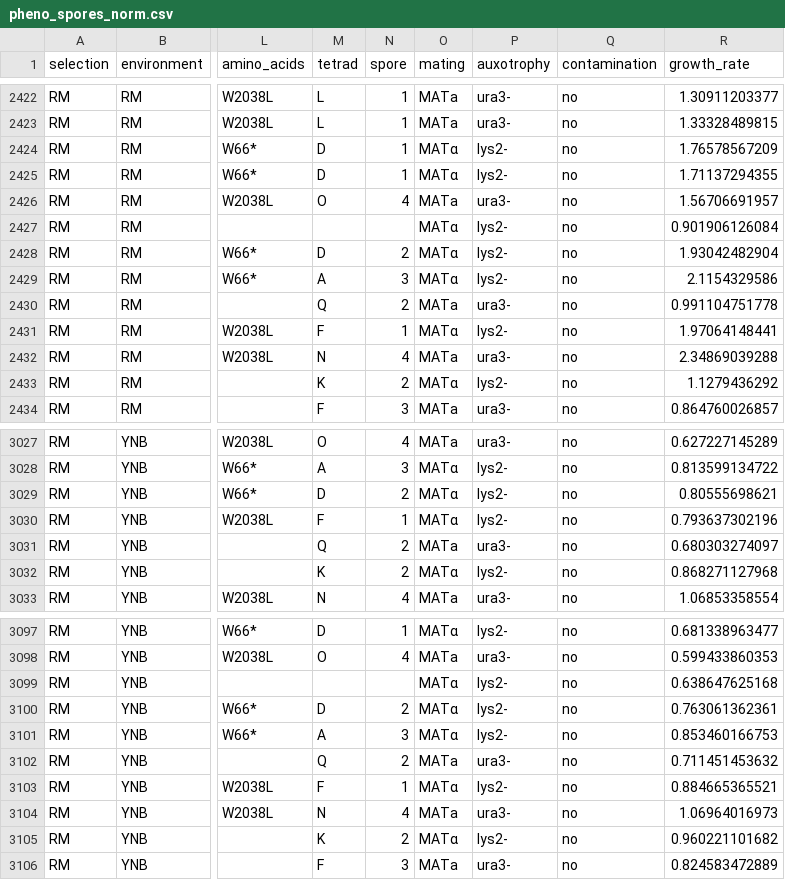
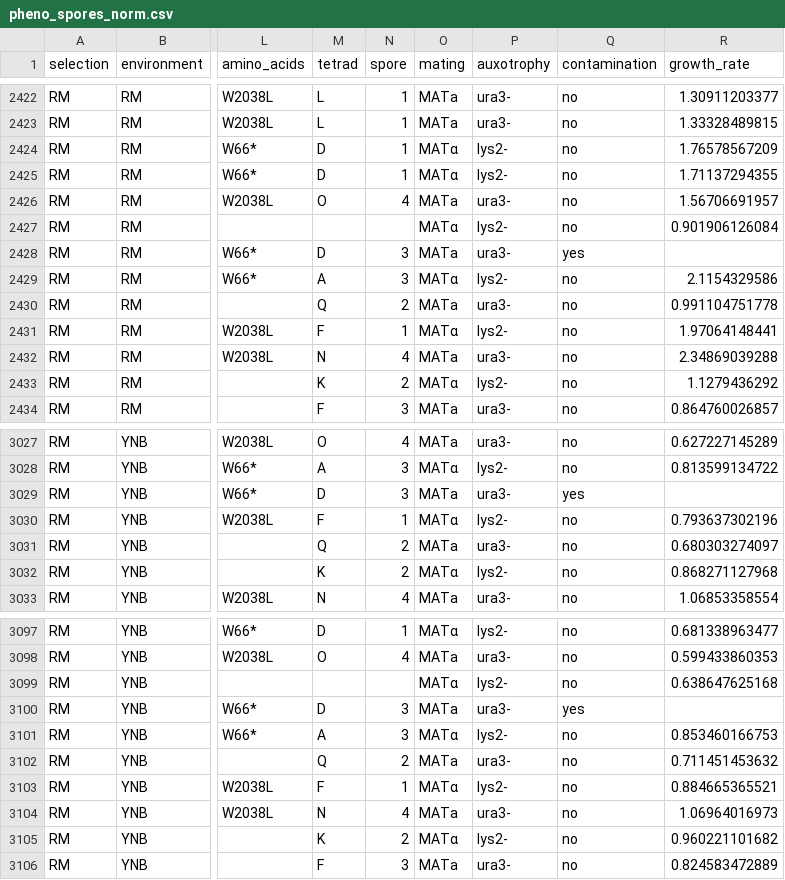
Before and after one commit to ivazquez/clonal-heterogeneity, a CSV file: data/pheno/genetic-cross/pheno_spores_norm.csv, drawn as a sheet; only a part is shown, gaps mark what is left out; the diff covers the shown part only; the diff names each change by its address in the sheet, - before the commit and + after, or states it on an @@ line.

```diff
--- a/data/pheno/genetic-cross/pheno_spores_norm.csv
+++ b/data/pheno/genetic-cross/pheno_spores_norm.csv
-N2428 (spore): 2
+N2428 (spore): 3
-O2428 (mating): MATα
+O2428 (mating): MATa
-P2428 (auxotrophy): lys2-
+P2428 (auxotrophy): ura3-
-Q2428 (contamination): no
+Q2428 (contamination): yes
-R2428 (growth_rate): 1.93042482904
+R2428 (growth_rate): (empty)
-N3029 (spore): 2
+N3029 (spore): 3
-O3029 (mating): MATα
+O3029 (mating): MATa
-P3029 (auxotrophy): lys2-
+P3029 (auxotrophy): ura3-
-Q3029 (contamination): no
+Q3029 (contamination): yes
-R3029 (growth_rate): 0.80555698621
+R3029 (growth_rate): (empty)
-N3100 (spore): 2
+N3100 (spore): 3
-O3100 (mating): MATα
+O3100 (mating): MATa
-P3100 (auxotrophy): lys2-
+P3100 (auxotrophy): ura3-
-Q3100 (contamination): no
+Q3100 (contamination): yes
-R3100 (growth_rate): 0.763061362361
+R3100 (growth_rate): (empty)
```
Also changed, not shown: 45 edited cells elsewhere in this file, data/pheno/genetic-cross/pheno_spores_abs.csv, 4 other files.
